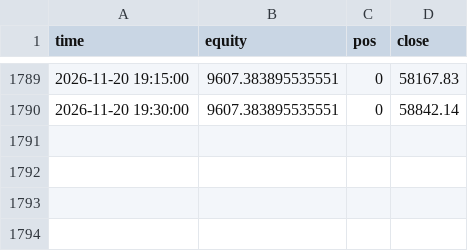
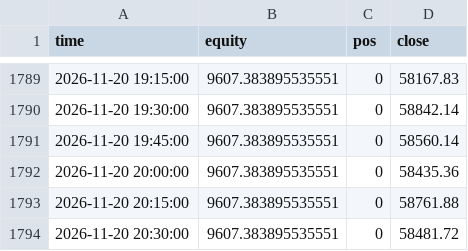
Before and after one commit to undaviyabrijesh-sys/Crypto-backtest-lab, a CSV file: paper/equity.csv, drawn as a sheet; only a part is shown, gaps mark what is left out.

Commit message:
paper update

```diff
--- a/paper/equity.csv
+++ b/paper/equity.csv
@@ -1790 +1790,5 @@ time,equity,pos,close
 2026-11-20 19:30:00,9607.383895535551,0,58842.14
+2026-11-20 19:45:00,9607.383895535551,0,58560.14
+2026-11-20 20:00:00,9607.383895535551,0,58435.36
+2026-11-20 20:15:00,9607.383895535551,0,58761.88
+2026-11-20 20:30:00,9607.383895535551,0,58481.72
```
Also changed, not shown: 1 other file.
